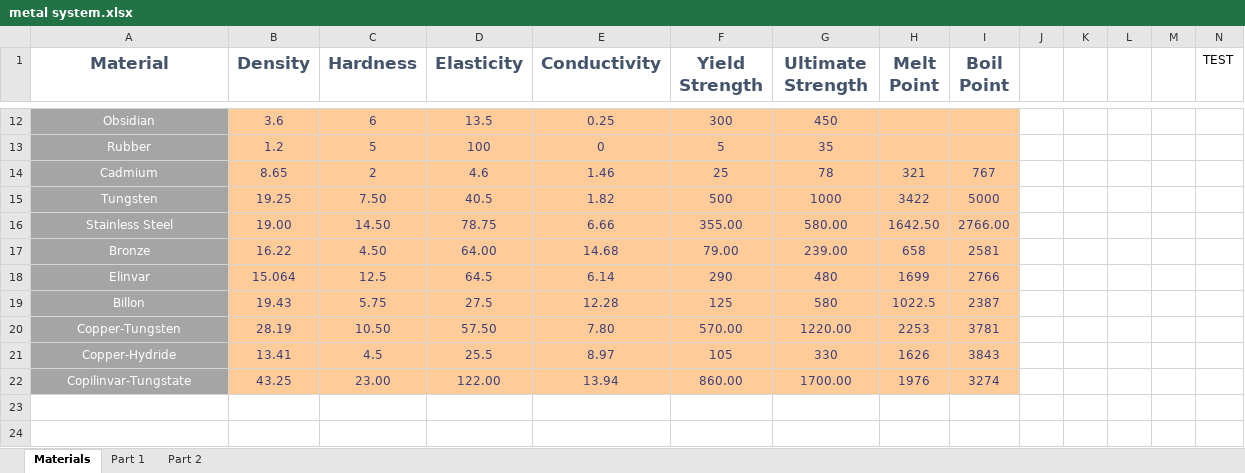
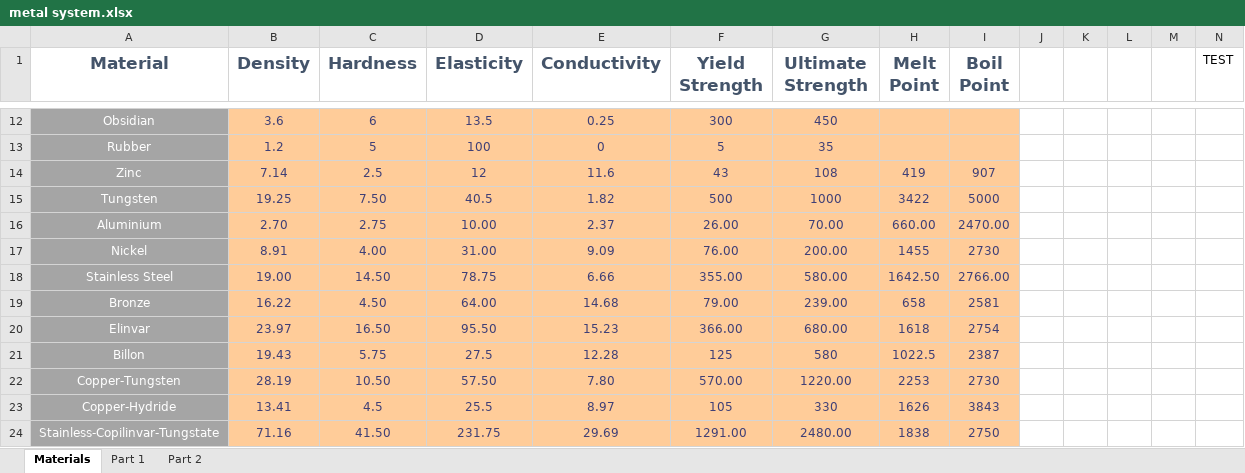
Before and after one commit to Dysoch/DyWorld, an Excel workbook: Info/balancing/metal system.xlsx, sheet Materials, drawn as a sheet; only a part is shown, gaps mark what is left out; values as stored, in another font and other column widths than the file's, no borders; removed rows and columns are numbered as before the commit, all else as after; the diff names each change by its address in the sheet, - before the commit and + after, or states it on an @@ line.

```diff
--- a/Info/balancing/metal system.xlsx (sheet Materials)
+++ b/Info/balancing/metal system.xlsx (sheet Materials)
-row 14: Cadmium | 8.65 | 2 | 4.6 | 1.46 | 25 | 78 | 321 | 767
+row 14: Zinc | 7.14 | 2.5 | 12 | 11.6 | 43 | 108 | 419 | 907
+row 16: Aluminium | 2.70 | 2.75 | 10.00 | 2.37 | 26.00 | 70.00 | 660.00 | 2470.00
+row 17: Nickel | 8.91 | 4.00 | 31.00 | 9.09 | 76.00 | 200.00 | 1455 | 2730
-B20 (Density): 15.064
+B20 (Density): 23.97
-C20 (Hardness): 12.5
+C20 (Hardness): 16.50
-D20 (Elasticity): 64.5
+D20 (Elasticity): 95.50
-E20 (Conductivity): 6.14
+E20 (Conductivity): 15.23
-F20 (Yield Strength): 290
+F20 (Yield Strength): 366.00
-G20 (Ultimate Strength): 480
+G20 (Ultimate Strength): 680.00
-H20 (Melt Point): 1699
+H20 (Melt Point): 1618
-I20 (Boil Point): 2766
+I20 (Boil Point): 2754
-I22 (Boil Point): 3781
+I22 (Boil Point): 2730
-row 22: Copilinvar-Tungstate | 43.25 | 23.00 | 122.00 | 13.94 | 860.00 | 1700.00 | 1976 | 3274
+row 24: Stainless-Copilinvar-Tungstate | 71.16 | 41.50 | 231.75 | 29.69 | 1291.00 | 2480.00 | 1838 | 2750
```
Also changed, not shown: sheet Part 1, sheet Part 2, formulas that keep their value, 30 other files.
